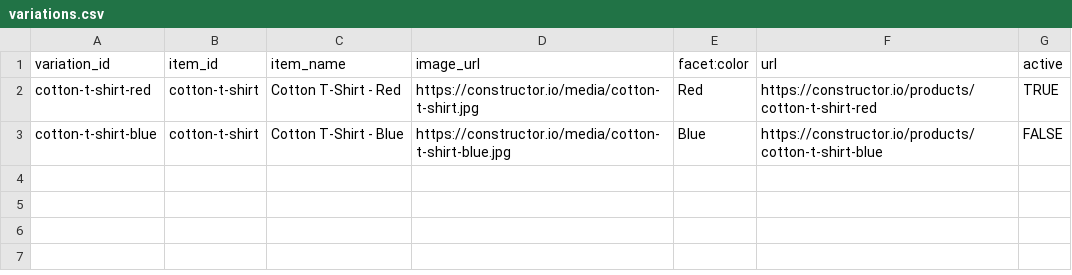
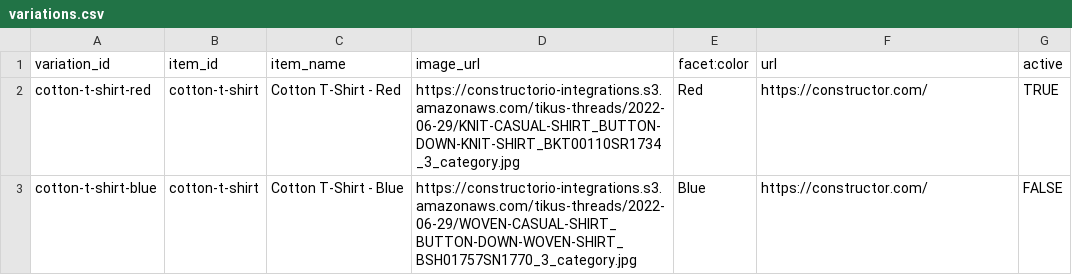
Before and after one commit to Constructor-io/integration-documentation-assets, a CSV file: product-catalog-csv-format-examples/integration/variations.csv, drawn as a sheet.

```diff
--- a/product-catalog-csv-format-examples/integration/variations.csv
+++ b/product-catalog-csv-format-examples/integration/variations.csv
@@ -1,3 +1,3 @@
 variation_id,item_id,item_name,image_url,facet:color,url,active
-cotton-t-shirt-red,cotton-t-shirt,Cotton T-Shirt - Red,https://constructor.io/media/cotton-t-shirt.jpg,Red,https://constructor.io/products/cotton-t-shirt-red,TRUE
-cotton-t-shirt-blue,cotton-t-shirt,Cotton T-Shirt - Blue,https://constructor.io/media/cotton-t-shirt-blue.jpg,Blue,https://constructor.io/products/cotton-t-shirt-blue,FALSE
+cotton-t-shirt-red,cotton-t-shirt,Cotton T-Shirt - Red,https://constructorio-integrations.s3.amazonaws.com/tikus-threads/2022-06-29/KNIT-CASUAL-SHIRT_BUTTON-DOWN-KNIT-SHIRT_BKT00110SR1734_3_category.jpg,Red,https://constructor.com/,TRUE
+cotton-t-shirt-blue,cotton-t-shirt,Cotton T-Shirt - Blue,https://constructorio-integrations.s3.amazonaws.com/tikus-threads/2022-06-29/WOVEN-CASUAL-SHIRT_BUTTON-DOWN-WOVEN-SHIRT_BSH01757SN1770_3_category.jpg,Blue,https://constructor.com/,FALSE
```
Also changed, not shown: product-catalog-csv-format-examples/integration/items.csv.
